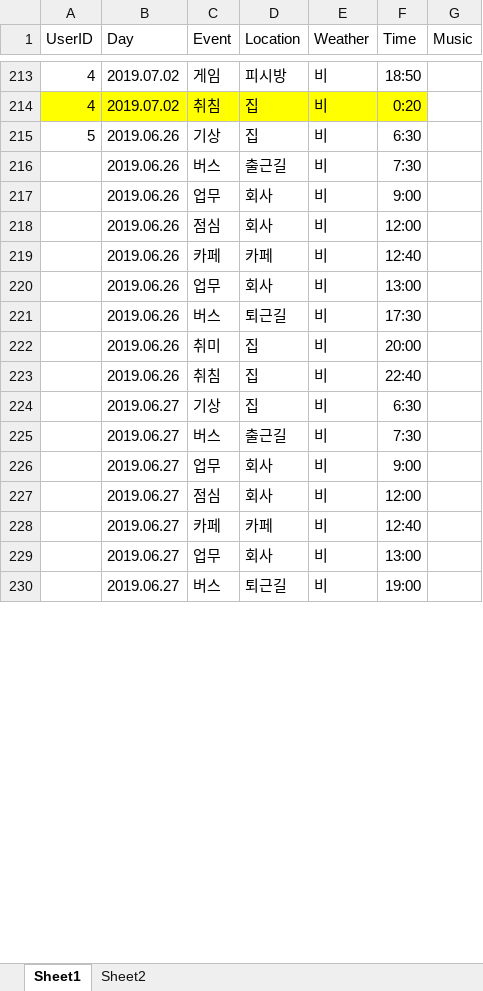
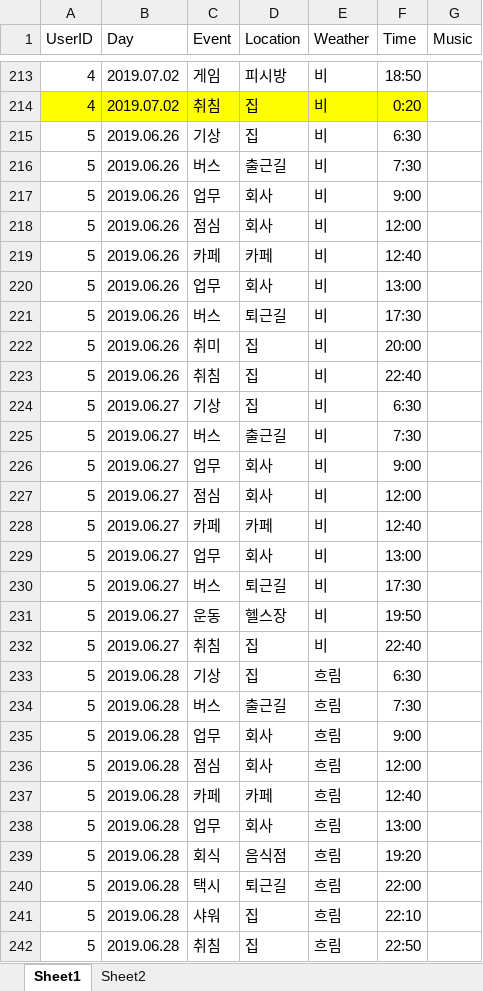
Before and after one commit to yunhyuck/Music-Recommendation, an Excel workbook: Test data/User_Situation.xlsx, sheet Sheet1, drawn as a sheet; only a part is shown, gaps mark what is left out; values as stored, in another font and other column widths than the file's, no borders; conditional formats not drawn; the diff covers the shown part only; the diff names each change by its address in the sheet, - before the commit and + after, or states it on an @@ line.

Commit message:
Update User_Situation.xlsx

```diff
--- a/Test data/User_Situation.xlsx (sheet Sheet1)
+++ b/Test data/User_Situation.xlsx (sheet Sheet1)
-A216:A230 (UserID): (empty)
+A216:A230 (UserID): 5
-F230 (Time): 19:00
+F230 (Time): 17:30
+row 231: 5 | 2019.06.27 | 운동 | 헬스장 | 비 | 19:50
+row 232: 5 | 2019.06.27 | 취침 | 집 | 비 | 22:40
+row 233: 5 | 2019.06.28 | 기상 | 집 | 흐림 | 6:30
+row 234: 5 | 2019.06.28 | 버스 | 출근길 | 흐림 | 7:30
+row 235: 5 | 2019.06.28 | 업무 | 회사 | 흐림 | 9:00
+row 236: 5 | 2019.06.28 | 점심 | 회사 | 흐림 | 12:00
+row 237: 5 | 2019.06.28 | 카페 | 카페 | 흐림 | 12:40
+row 238: 5 | 2019.06.28 | 업무 | 회사 | 흐림 | 13:00
+row 239: 5 | 2019.06.28 | 회식 | 음식점 | 흐림 | 19:20
+row 240: 5 | 2019.06.28 | 택시 | 퇴근길 | 흐림 | 22:00
+row 241: 5 | 2019.06.28 | 샤워 | 집 | 흐림 | 22:10
+row 242: 5 | 2019.06.28 | 취침 | 집 | 흐림 | 22:50
```
Also changed, not shown: 201 added rows and 2 edited cells elsewhere in this sheet, sheet Sheet2.
